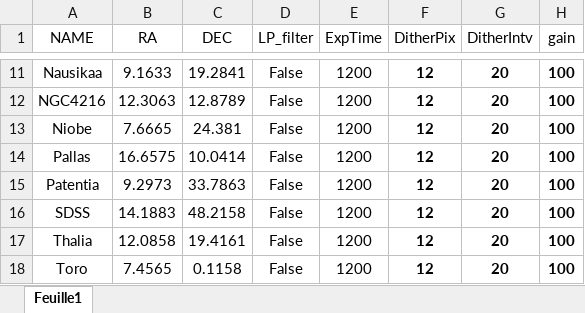
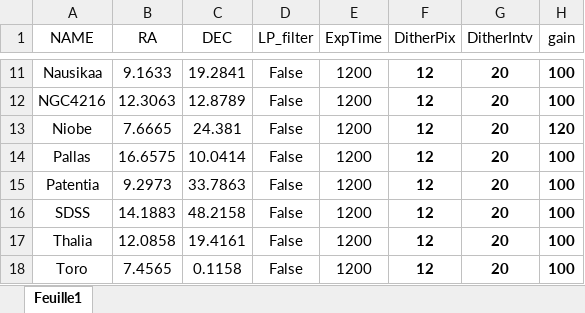
Before and after one commit to Arseneceefe/S50lib, an Excel workbook: MyTargetlist.xlsx, sheet Feuille1, drawn as a sheet; only a part is shown, gaps mark what is left out; values as stored, in another font and other column widths than the file's, no borders; the diff names each change by its address in the sheet, - before the commit and + after, or states it on an @@ line.

Commit message:
fix id error variable in set_gain

```diff
--- a/MyTargetlist.xlsx (sheet Feuille1)
+++ b/MyTargetlist.xlsx (sheet Feuille1)
-H13 (gain): 100
+H13 (gain): 120
```
Also changed, not shown: 2 other files.
